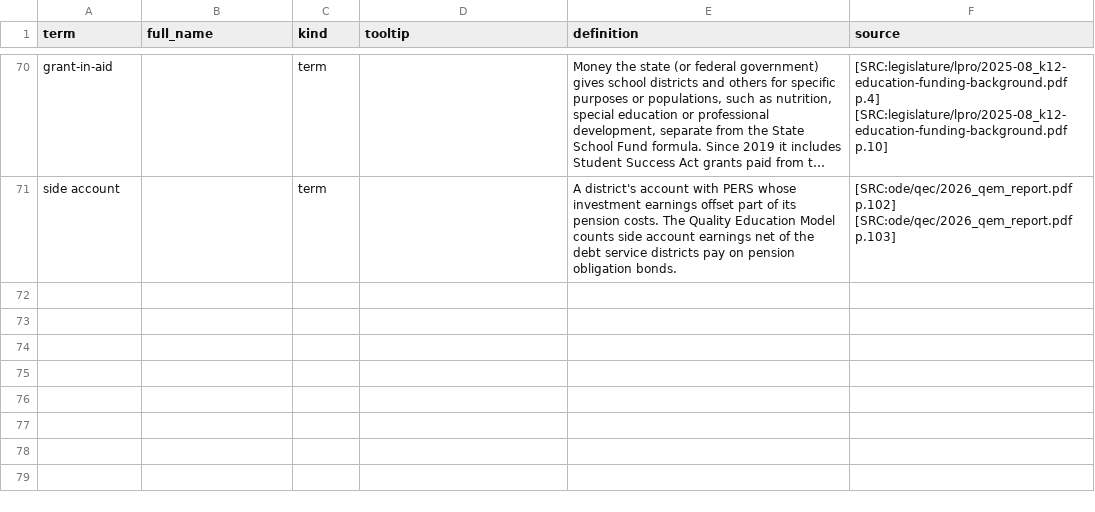
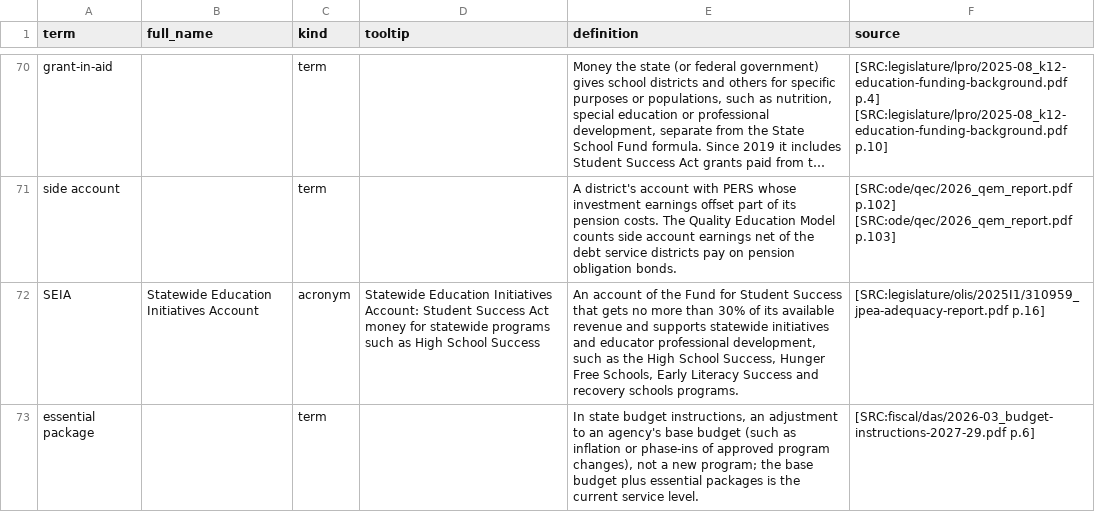
Before and after one commit to pietvanzoen/fund-oregon-schools, a CSV file: analysis/glossary.csv, drawn as a sheet; only a part is shown, gaps mark what is left out; long unchanged cells end in …; the diff names each change by its address in the sheet, - before the commit and + after, or states it on an @@ line.

```diff
--- a/analysis/glossary.csv
+++ b/analysis/glossary.csv
+row 72: SEIA | Statewide Education Initiatives Account | acronym | Statewide Education Initiatives Account: Student Success Act money for statewide programs such as High School Success | An account of the Fund for Student Success that gets no more than 30% of its available revenue and supports statewide initiatives and educator professional development, such as the High School Success, Hunger Free Schools, Early Literacy Success and recovery schools programs. | [SRC:legislature/olis/2025I1/310959_jpea-adequacy-report.pdf p.16]
+row 73: essential package |  | term |  | In state budget instructions, an adjustment to an agency's base budget (such as inflation or phase-ins of approved program changes), not a new program; the base budget plus essential packages is the current service level. | [SRC:fiscal/das/2026-03_budget-instructions-2027-29.pdf p.6]
```
Also changed, not shown: analysis/data/qem_gap.csv, analysis/questions.csv, 2 other files.
